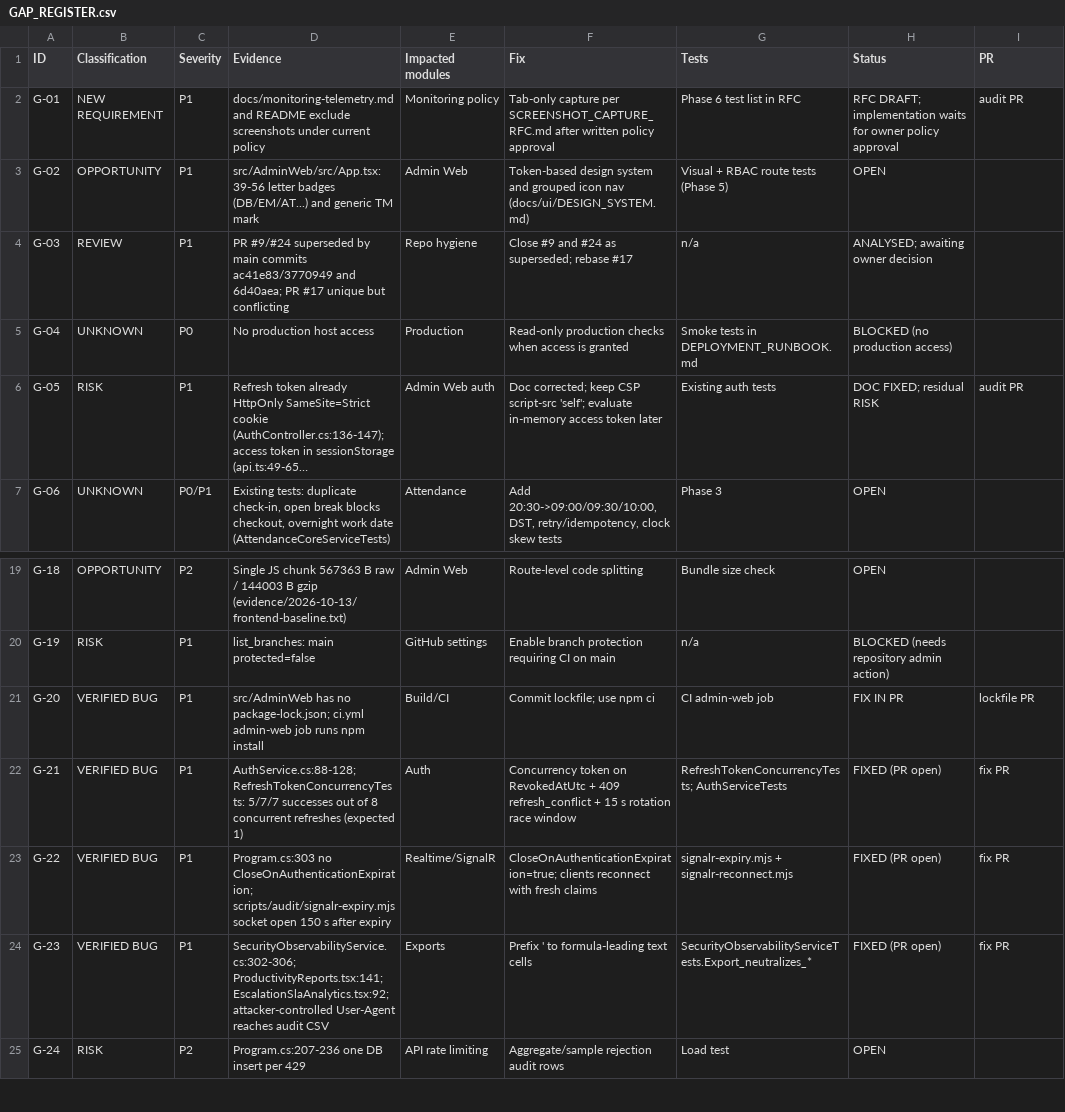
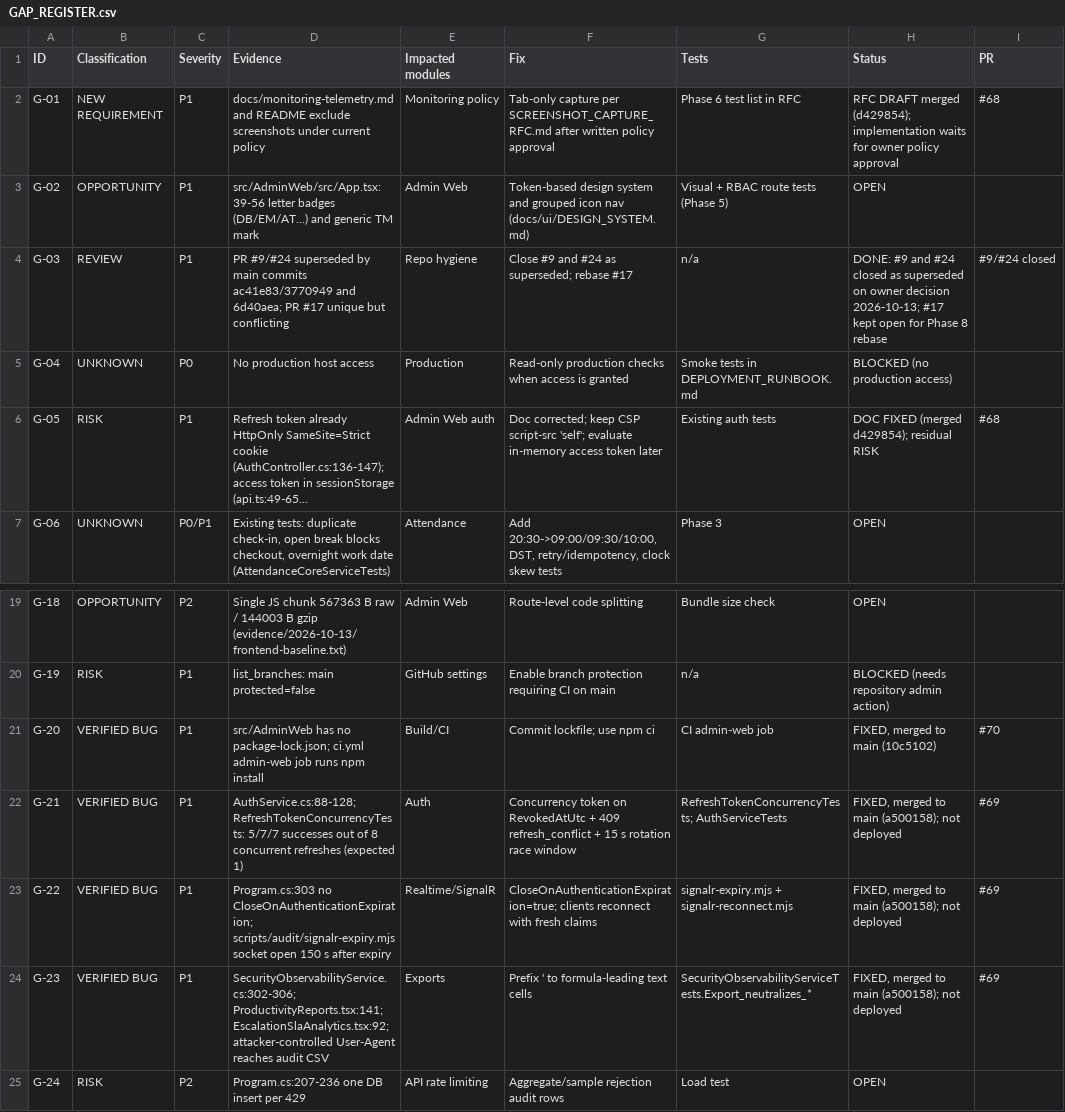
Before and after one commit to arnobai70-del/task-management-employee-monitoring-system-software, a CSV file: docs/audit/GAP_REGISTER.csv, drawn as a sheet; only a part is shown, gaps mark what is left out; long unchanged cells end in …; the diff names each change by its address in the sheet, - before the commit and + after, or states it on an @@ line.

```diff
--- a/docs/audit/GAP_REGISTER.csv
+++ b/docs/audit/GAP_REGISTER.csv
-H2 (Status): RFC DRAFT; implementation waits…
+H2 (Status): RFC DRAFT merged (d429854); implementation waits…
-I2 (PR): audit PR
+I2 (PR): #68
-H4 (Status): ANALYSED; awaiting owner decision
+H4 (Status): DONE: #9 and #24 closed as superseded on owner decision 2026-10-13; #17 kept open for Phase 8 rebase
-I4 (PR): (empty)
+I4 (PR): #9/#24 closed
-H6 (Status): DOC FIXED; residual RISK
+H6 (Status): DOC FIXED (merged d429854); residual RISK
-I6 (PR): audit PR
+I6 (PR): #68
-H21 (Status): FIX IN PR
+H21 (Status): FIXED, merged to main (10c5102)
-I21 (PR): lockfile PR
+I21 (PR): #70
-H22:H24 (Status): FIXED (PR open)
+H22:H24 (Status): FIXED, merged to main (a500158); not deployed
-I22:I24 (PR): fix PR
+I22:I24 (PR): #69
```
Also changed, not shown: 4 other files.
